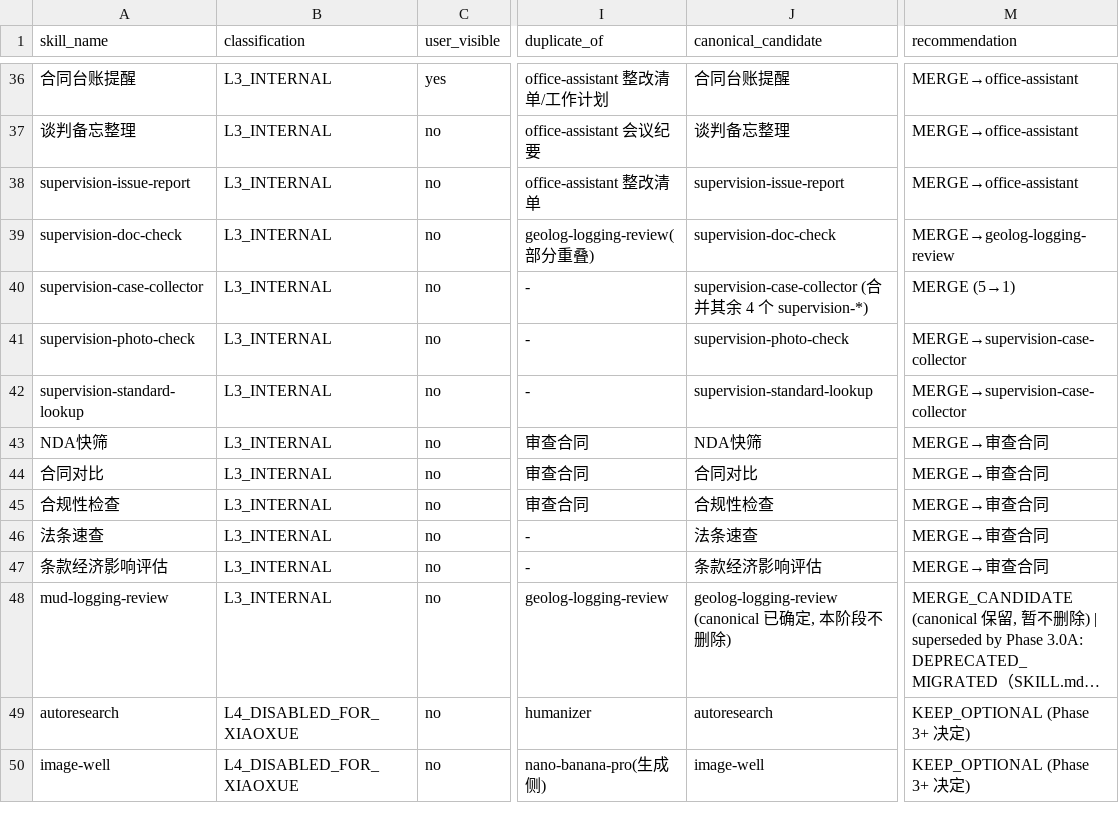
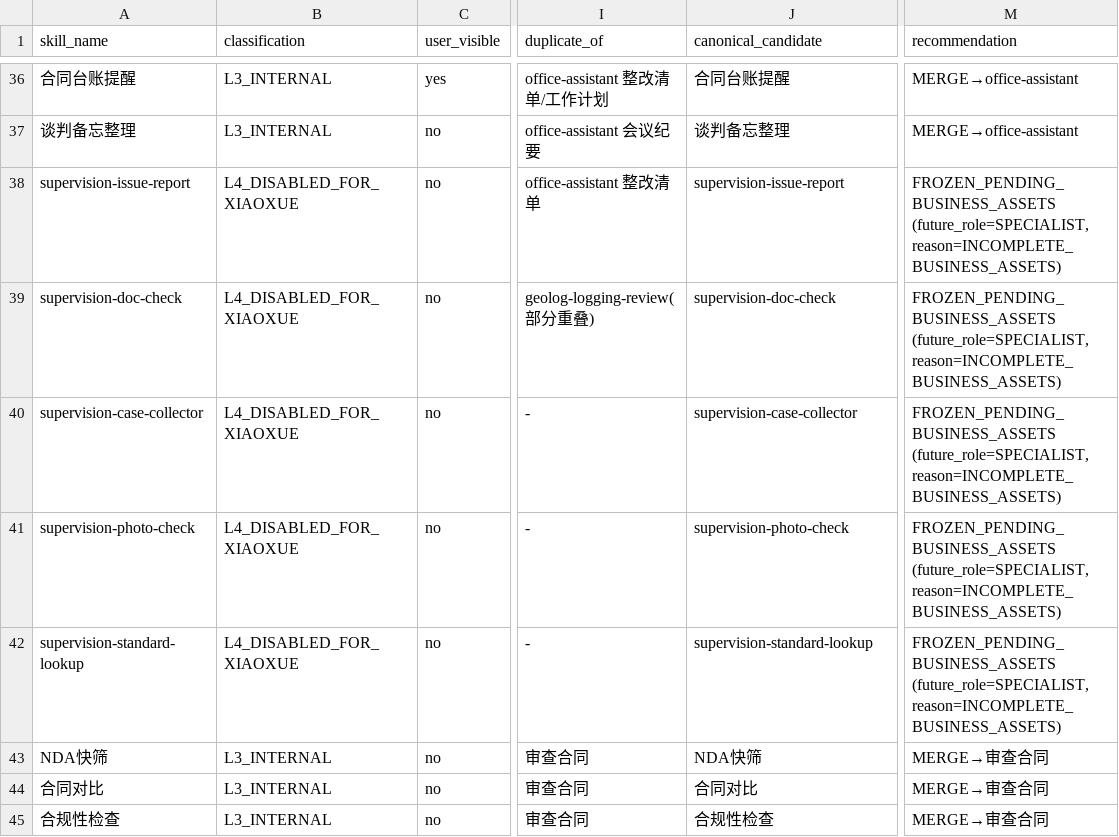
Before and after one commit to thuhang250882-svg/xiaoxue_agent, a TSV file: docs/skill-center/skill-dependency-matrix-2026-08-22.tsv, drawn as a sheet; only a part is shown, gaps mark what is left out; the shorter side is filled out with more unchanged rows; long unchanged cells end in …; the diff names each change by its address in the sheet, - before the commit and + after, or states it on an @@ line.

Commit message:
fix(skills): reclassify supervision cluster as L4_DISABLED_FOR_XIAOXUE
Phase 3.2A audit (PASS, 2026-08-23) showed all 5 supervision Skills
have runtime_reference = 0 (never invoked from agent.ts allowlist,
xiaoxue-router.ts, or configs/xiaoxue). Per Phase 3.1A hard rule
(no real invocation path → cannot be Internal Specialist),
reclassify them from L3_INTERNAL to L4_DISABLED_FOR_XIAOXUE with
reason=INCOMPLETE_BUSINESS_ASSETS and future_role=SPECIALIST.

Files touched:
- skill-dependency-matrix-2026-08-22.tsv:
  * 5 rows: supervision-{issue-report, doc-check, case-collector,
    photo-check, standard-lookup} reclassified
  * recommendation column: MERGE→... → FROZEN_PENDING_BUSINESS_ASSETS
- skill-portfolio-inventory-2026-08-22.tsv:
  * 4 existing rows updated to L4 + FROZEN status
  * Missing supervision-issue-report row added (now 5/5 supervised)

Counting model delta (portfolio_nodes unchanged at 80):
  L3_INTERNAL:           16 → 11 (-5)
  L4_DISABLED_FOR_XIAOXUE: 19 → 24 (+5)
  Total:                   80 → 80 (invariant)

Tests: 151 pass, 0 fail (skill 40 + agent 111).

```diff
--- a/docs/skill-center/skill-dependency-matrix-2026-08-22.tsv
+++ b/docs/skill-center/skill-dependency-matrix-2026-08-22.tsv
-B38:B42 (classification): L3_INTERNAL
+B38:B42 (classification): L4_DISABLED_FOR_XIAOXUE
-M38 (recommendation): MERGE→office-assistant
+M38 (recommendation): FROZEN_PENDING_BUSINESS_ASSETS (future_role=SPECIALIST, reason=INCOMPLETE_BUSINESS_ASSETS)
-M39 (recommendation): MERGE→geolog-logging-review
+M39 (recommendation): FROZEN_PENDING_BUSINESS_ASSETS (future_role=SPECIALIST, reason=INCOMPLETE_BUSINESS_ASSETS)
-J40 (canonical_candidate): supervision-case-collector (合并其余 4 个 supervision-*)
+J40 (canonical_candidate): supervision-case-collector
-M40 (recommendation): MERGE (5→1)
+M40 (recommendation): FROZEN_PENDING_BUSINESS_ASSETS (future_role=SPECIALIST, reason=INCOMPLETE_BUSINESS_ASSETS)
-M41:M42 (recommendation): MERGE→supervision-case-collector
+M41:M42 (recommendation): FROZEN_PENDING_BUSINESS_ASSETS (future_role=SPECIALIST, reason=INCOMPLETE_BUSINESS_ASSETS)
```
Also changed, not shown: docs/skill-center/skill-portfolio-inventory-2026-08-22.tsv.
